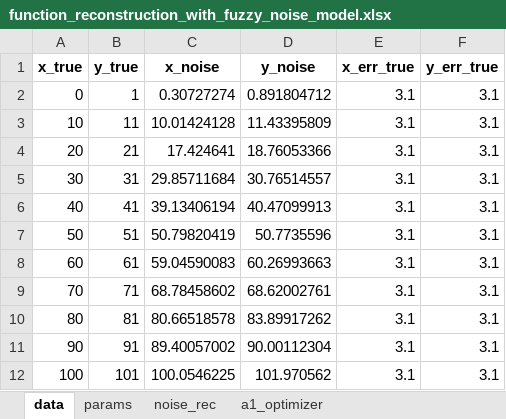
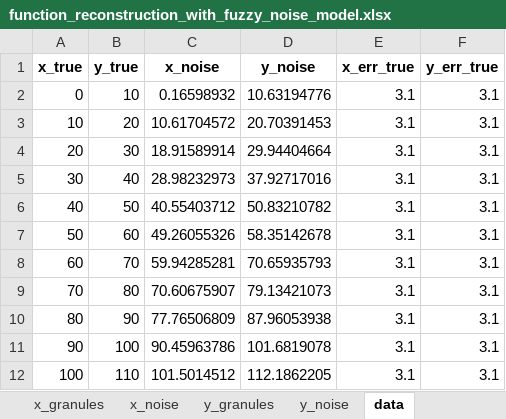
Before and after one commit to Ivan-Shishkin/masters_diploma, an Excel workbook: data/function_reconstruction_with_fuzzy_noise_model.xlsx, sheet data, drawn as a sheet; values as stored, in another font and other column widths than the file's, no borders; the diff names each change by its address in the sheet, - before the commit and + after, or states it on an @@ line.

```diff
--- a/data/function_reconstruction_with_fuzzy_noise_model.xlsx (sheet data)
+++ b/data/function_reconstruction_with_fuzzy_noise_model.xlsx (sheet data)
-sheet tab: params
+sheet tab: x_noise
+sheet tab: x_granules
+sheet tab: y_granules
+sheet tab: y_noise
@@ sheet tab order changed: x_granules | x_noise | y_granules | y_noise | data @@
-B2 (y_true): 1
+B2 (y_true): 10
-C2 (x_noise): 0.30727274
+C2 (x_noise): 0.16598932
-D2 (y_noise): 0.891804712
+D2 (y_noise): 10.63194776
-B3 (y_true): 11
+B3 (y_true): 20
-C3 (x_noise): 10.01424128
+C3 (x_noise): 10.61704572
-D3 (y_noise): 11.43395809
+D3 (y_noise): 20.70391453
-B4 (y_true): 21
+B4 (y_true): 30
-C4 (x_noise): 17.424641
+C4 (x_noise): 18.91589914
-D4 (y_noise): 18.76053366
+D4 (y_noise): 29.94404664
-B5 (y_true): 31
+B5 (y_true): 40
-C5 (x_noise): 29.85711684
+C5 (x_noise): 28.98232973
-D5 (y_noise): 30.76514557
+D5 (y_noise): 37.92717016
-B6 (y_true): 41
+B6 (y_true): 50
-C6 (x_noise): 39.13406194
+C6 (x_noise): 40.55403712
-D6 (y_noise): 40.47099913
+D6 (y_noise): 50.83210782
-B7 (y_true): 51
+B7 (y_true): 60
-C7 (x_noise): 50.79820419
+C7 (x_noise): 49.26055326
-D7 (y_noise): 50.7735596
+D7 (y_noise): 58.35142678
-B8 (y_true): 61
+B8 (y_true): 70
-C8 (x_noise): 59.04590083
+C8 (x_noise): 59.94285281
-D8 (y_noise): 60.26993663
+D8 (y_noise): 70.65935793
-B9 (y_true): 71
+B9 (y_true): 80
-C9 (x_noise): 68.78458602
+C9 (x_noise): 70.60675907
-D9 (y_noise): 68.62002761
+D9 (y_noise): 79.13421073
-B10 (y_true): 81
+B10 (y_true): 90
-C10 (x_noise): 80.66518578
+C10 (x_noise): 77.76506809
-D10 (y_noise): 83.89917262
+D10 (y_noise): 87.96053938
-B11 (y_true): 91
+B11 (y_true): 100
-C11 (x_noise): 89.40057002
+C11 (x_noise): 90.45963786
-D11 (y_noise): 90.00112304
+D11 (y_noise): 101.6819078
-B12 (y_true): 101
+B12 (y_true): 110
-C12 (x_noise): 100.0546225
+C12 (x_noise): 101.5014512
-D12 (y_noise): 101.970562
+D12 (y_noise): 112.1862205
```
Also changed, not shown: sheet x_noise, sheet noise_rec, sheet a1_optimizer, other sheet tabs, charts or pictures, 5 other files.
